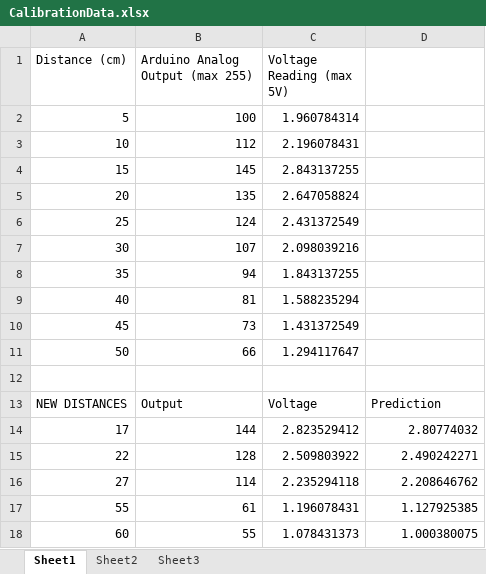
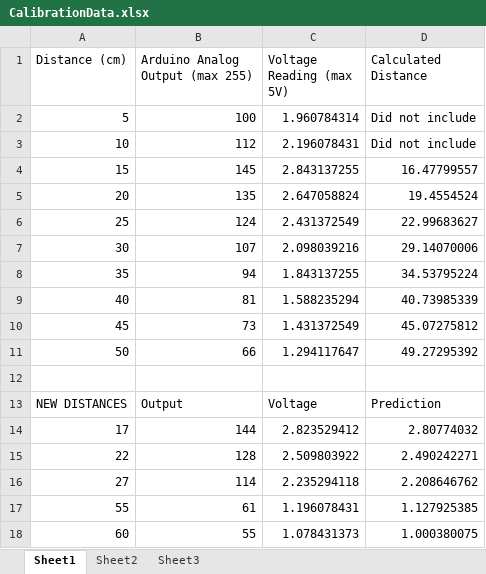
Before and after one commit to jenwei/POE-Fall-2015-Labs, an Excel workbook: Lab2/CalibrationData.xlsx, sheet Sheet1, drawn as a sheet; values as stored, in another font and other column widths than the file's, no borders; charts and pictures not drawn; the diff names each change by its address in the sheet, - before the commit and + after, or states it on an @@ line.

Commit message:
ADD: Lab 2 Sweep Data and code

```diff
--- a/Lab2/CalibrationData.xlsx (sheet Sheet1)
+++ b/Lab2/CalibrationData.xlsx (sheet Sheet1)
-D1: (empty)
+D1: Calculated Distance
-D2:D3 (Calculated Distance): (empty)
+D2:D3 (Calculated Distance): Did not include
-D4 (Calculated Distance): (empty)
+D4 (Calculated Distance): 16.47799557
-D5 (Calculated Distance): (empty)
+D5 (Calculated Distance): 19.4554524
-D6 (Calculated Distance): (empty)
+D6 (Calculated Distance): 22.99683627
-D7 (Calculated Distance): (empty)
+D7 (Calculated Distance): 29.14070006
-D8 (Calculated Distance): (empty)
+D8 (Calculated Distance): 34.53795224
-D9 (Calculated Distance): (empty)
+D9 (Calculated Distance): 40.73985339
-D10 (Calculated Distance): (empty)
+D10 (Calculated Distance): 45.07275812
-D11 (Calculated Distance): (empty)
+D11 (Calculated Distance): 49.27295392
```
Also changed, not shown: charts or pictures, 4 other files.
